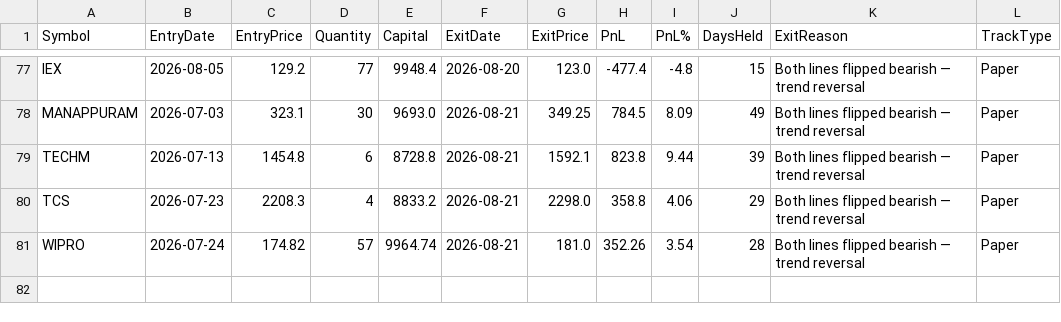
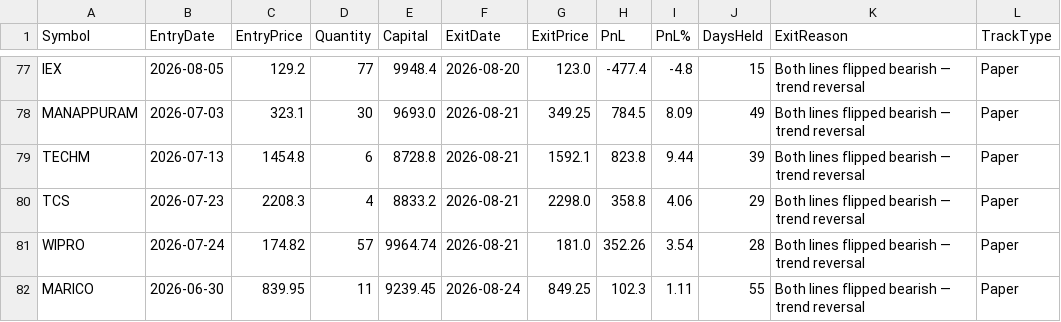
Before and after one commit to finnyrajmann/nse-fno-trend, a CSV file: data/fno_trade_log.csv, drawn as a sheet; only a part is shown, gaps mark what is left out.

Commit message:
Auto-update — 2026-08-24

```diff
--- a/data/fno_trade_log.csv
+++ b/data/fno_trade_log.csv
@@ -81 +81,2 @@ TCS,2026-07-23,2208.3,4,8833.2,2026-08-21,2298.0,358.8,4.06,29,Both lines flippe
 WIPRO,2026-07-24,174.82,57,9964.74,2026-08-21,181.0,352.26,3.54,28,Both lines flipped bearish — trend reversal,Paper
+MARICO,2026-06-30,839.95,11,9239.45,2026-08-24,849.25,102.3,1.11,55,Both lines flipped bearish — trend reversal,Paper
```
